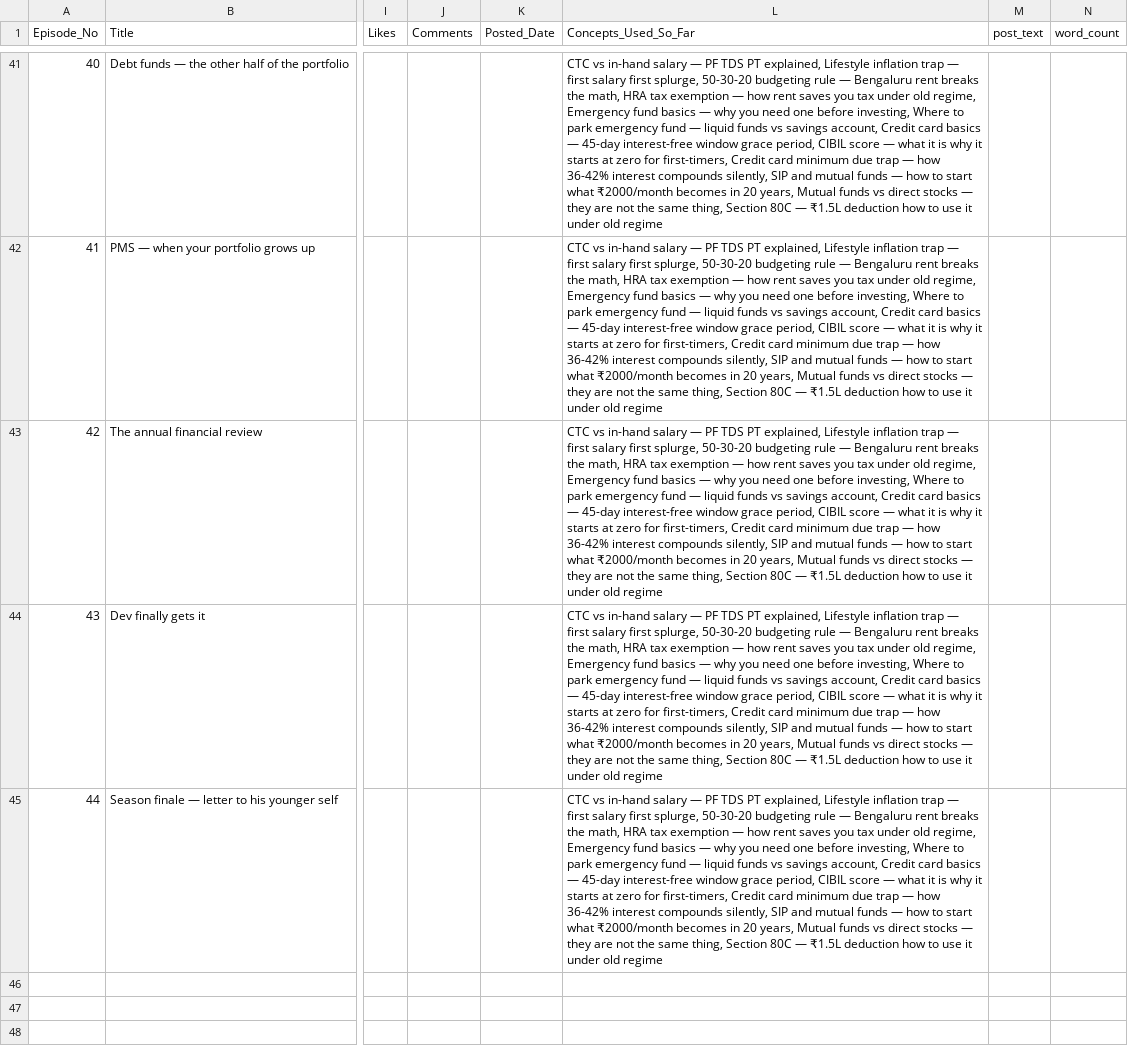
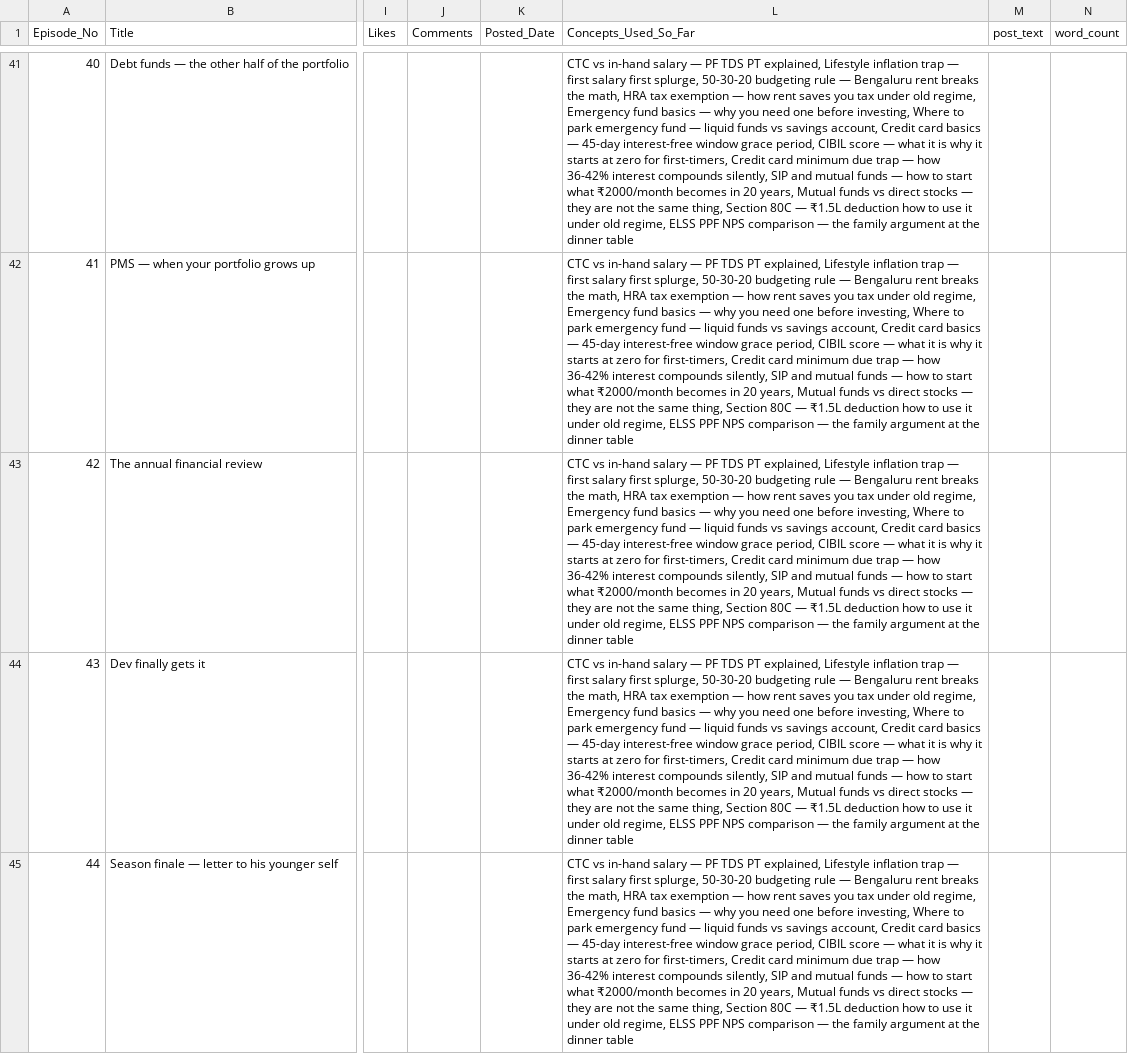
Before and after one commit to munshialok3/arjun-money-diaries, a CSV file: backups/sheets/Episodes.csv, drawn as a sheet; only a part is shown, gaps mark what is left out; the diff covers the shown part only; the diff names each change by its address in the sheet, - before the commit and + after, or states it on an @@ line.

Commit message:
backup: 2026-05-29T20:15Z

```diff
--- a/backups/sheets/Episodes.csv
+++ b/backups/sheets/Episodes.csv
-L41:L45 (Concepts_Used_So_Far): …under old regime
+L41:L45 (Concepts_Used_So_Far): …under old regime, ELSS PPF NPS comparison — the family argument at the dinner table
```
Also changed, not shown: 29 edited cells elsewhere in this file, backups/sheets/Story_State.csv.
